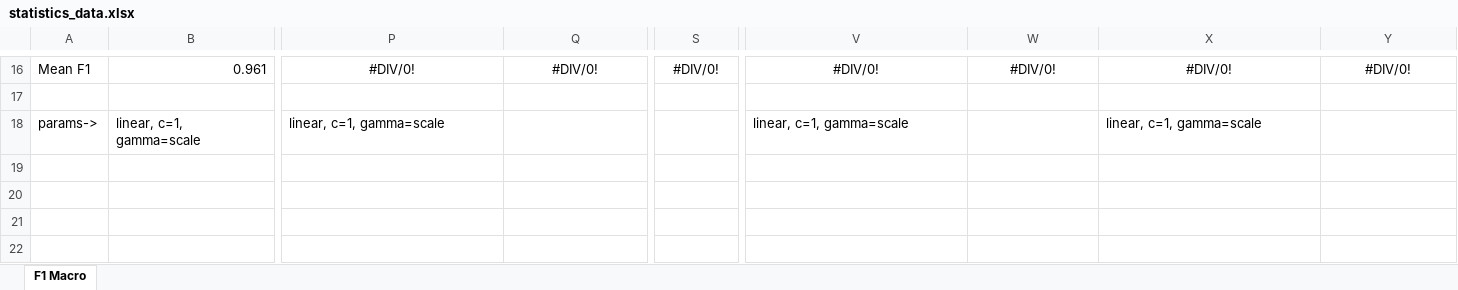
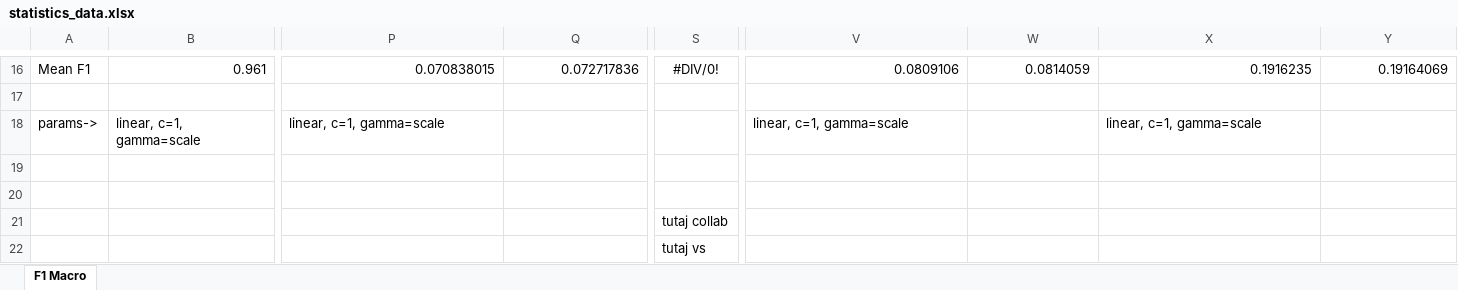
Before and after one commit to MichalMarkowskii/MachineLearning, an Excel workbook: statistics_data.xlsx, sheet F1 Macro, drawn as a sheet; only a part is shown, gaps mark what is left out; values as stored, in another font and other column widths than the file's, no borders; rows hold the shown columns only; the diff covers the shown part only; the diff names each change by its address in the sheet, - before the commit and + after, or states it on an @@ line.

```diff
--- a/statistics_data.xlsx (sheet F1 Macro)
+++ b/statistics_data.xlsx (sheet F1 Macro)
-P16: #DIV/0!
+P16: 0.070838015
-P16:Q16 alignment: center
+P16:Q16 alignment: right
-Q16: #DIV/0!
+Q16: 0.072717836
-V16: #DIV/0!
+V16: 0.0809106
-V16:Y16 alignment: center
+V16:Y16 alignment: right
-W16: #DIV/0!
+W16: 0.0814059
-X16: #DIV/0!
+X16: 0.1916235
-Y16: #DIV/0!
+Y16: 0.19164069
+row 19: (empty)
+row 20: (empty)
+row 21:  |  |  |  | tutaj collab
+row 22:  |  |  |  | tutaj vs
```
Also changed, not shown: 60 edited cells and cell formats elsewhere in this sheet.
